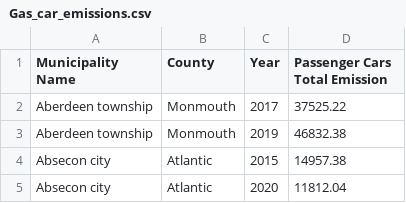
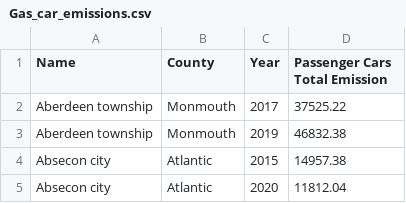
Before and after one commit to xtoadette/group7dbs, a CSV file: Gas_car_emissions.csv, drawn as a sheet; only a part is shown.

Commit message:
Update Gas_car_emissions.csv

```diff
--- a/Gas_car_emissions.csv
+++ b/Gas_car_emissions.csv
@@ -1,2 +1,2 @@
-Municipality Name,County,Year,Passenger Cars Total Emission
+Name,County,Year,Passenger Cars Total Emission
 Aberdeen township,Monmouth,2017,37525.22
```
